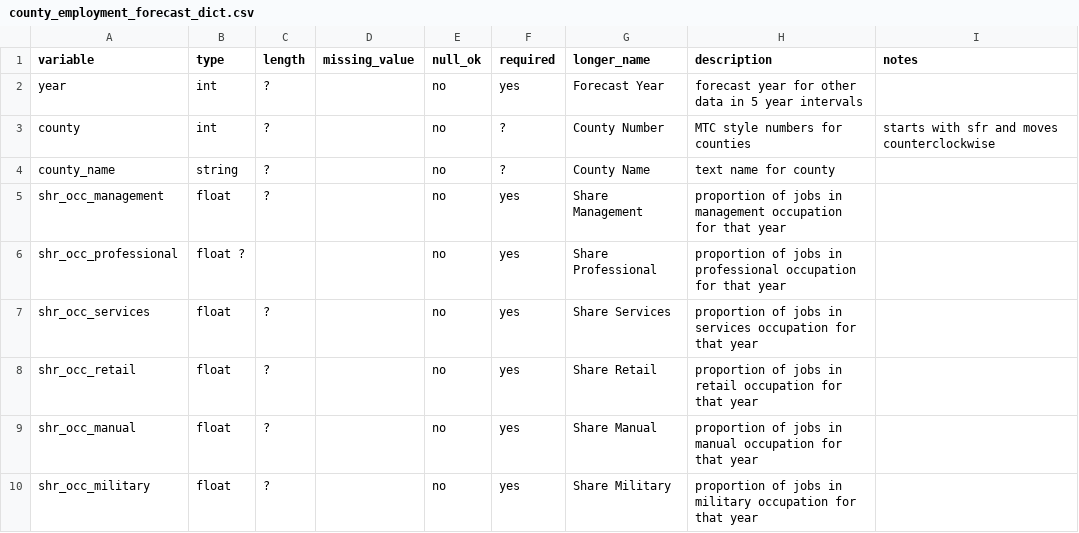
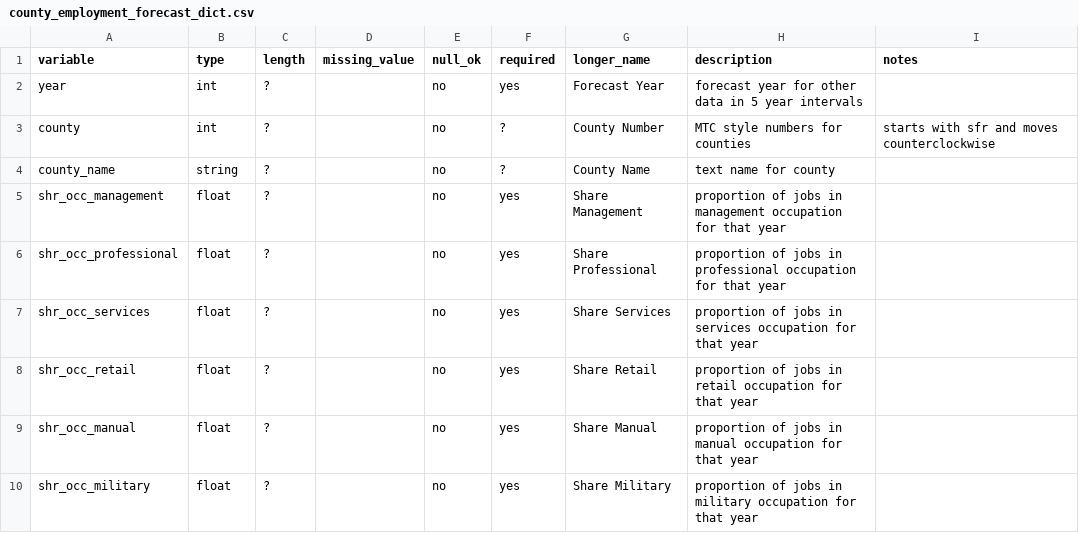
Before and after one commit to BayAreaMetro/regional_forecast, a CSV file: to_baus/meta/county_employment_forecast_dict.csv, drawn as a sheet.

Commit message:
Update county_employment_forecast_dict.csv

```diff
--- a/to_baus/meta/county_employment_forecast_dict.csv
+++ b/to_baus/meta/county_employment_forecast_dict.csv
@@ -5,3 +5,3 @@ county_name, string, ?, , no, ?, County Name, text name for county,
 shr_occ_management, float, ?, , no, yes, Share Management, proportion of jobs in management occupation for that year,
-shr_occ_professional, float ?,, , no, yes, Share Professional, proportion of jobs in professional occupation for that year,
+shr_occ_professional, float, ?, , no, yes, Share Professional, proportion of jobs in professional occupation for that year,
 shr_occ_services, float, ?, , no, yes, Share Services, proportion of jobs in services occupation for that year,
```
